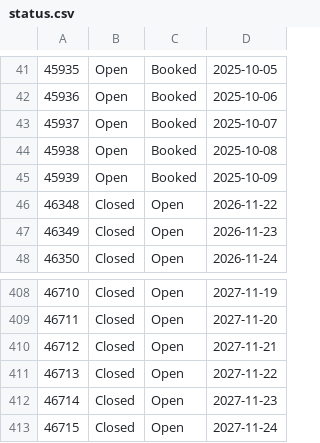
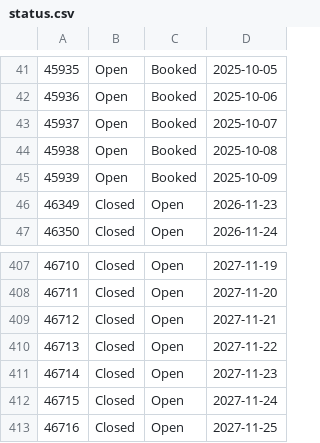
Before and after one commit to larocciadelpoggio/lrp-calendar, a CSV file: docs/status.csv, drawn as a sheet; only a part is shown, gaps mark what is left out.

```diff
--- a/docs/status.csv
+++ b/docs/status.csv
@@ -45,3 +45,2 @@
 45939,Open,Booked,2025-10-09
-46348,Closed,Open,2026-11-22
 46349,Closed,Open,2026-11-23
@@ -413 +412,2 @@
 46715,Closed,Open,2027-11-24
+46716,Closed,Open,2027-11-25
```
Also changed, not shown: 5 other files.
